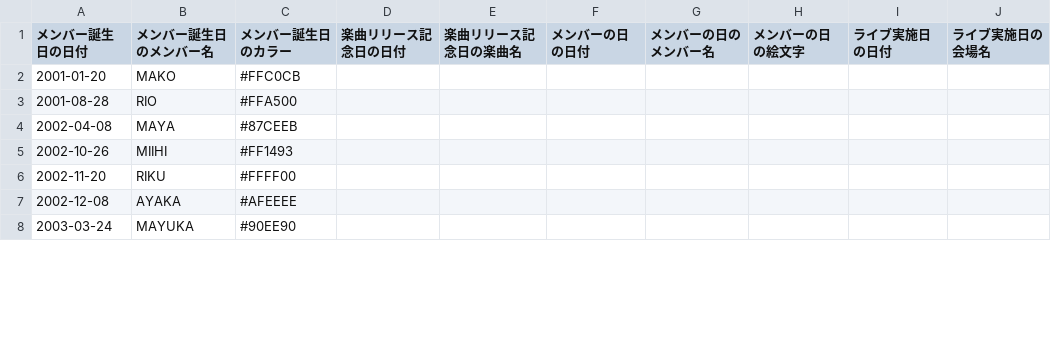
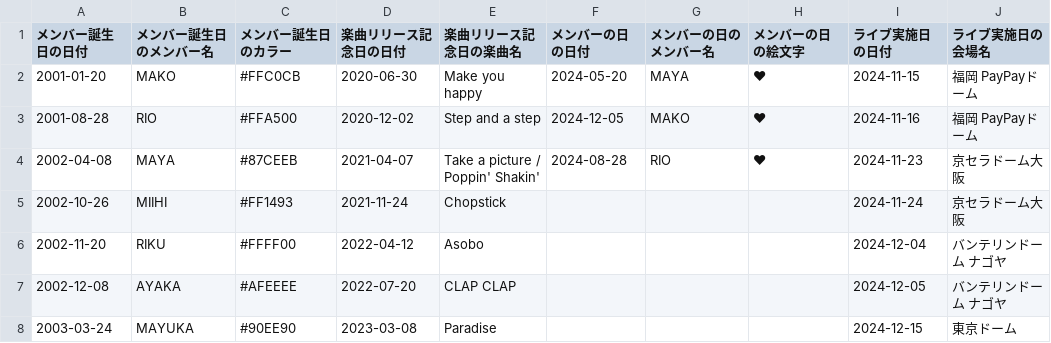
Before and after one commit to ANVNZU/automatic-octo-spork, a CSV file: data.csv, drawn as a sheet; only a part is shown; the diff covers the shown part only; the diff names each change by its address in the sheet, - before the commit and + after, or states it on an @@ line.

Commit message:
Update data.csv

```diff
--- a/data.csv
+++ b/data.csv
-D2 (楽曲リリース記念日の日付): (empty)
+D2 (楽曲リリース記念日の日付): 2020-06-30
-E2 (楽曲リリース記念日の楽曲名): (empty)
+E2 (楽曲リリース記念日の楽曲名): Make you happy
-F2 (メンバーの日の日付): (empty)
+F2 (メンバーの日の日付): 2024-05-20
-G2 (メンバーの日のメンバー名): (empty)
+G2 (メンバーの日のメンバー名): MAYA
-H2:H4 (メンバーの日の絵文字): (empty)
+H2:H4 (メンバーの日の絵文字): ❤
-I2 (ライブ実施日の日付): (empty)
+I2 (ライブ実施日の日付): 2024-11-15
-J2:J3 (ライブ実施日の会場名): (empty)
+J2:J3 (ライブ実施日の会場名): 福岡 PayPayドーム
-D3 (楽曲リリース記念日の日付): (empty)
+D3 (楽曲リリース記念日の日付): 2020-12-02
-E3 (楽曲リリース記念日の楽曲名): (empty)
+E3 (楽曲リリース記念日の楽曲名): Step and a step
-F3 (メンバーの日の日付): (empty)
+F3 (メンバーの日の日付): 2024-12-05
-G3 (メンバーの日のメンバー名): (empty)
+G3 (メンバーの日のメンバー名): MAKO
-I3 (ライブ実施日の日付): (empty)
+I3 (ライブ実施日の日付): 2024-11-16
-D4 (楽曲リリース記念日の日付): (empty)
+D4 (楽曲リリース記念日の日付): 2021-04-07
-E4 (楽曲リリース記念日の楽曲名): (empty)
+E4 (楽曲リリース記念日の楽曲名): Take a picture / Poppin' Shakin'
-F4 (メンバーの日の日付): (empty)
+F4 (メンバーの日の日付): 2024-08-28
-G4 (メンバーの日のメンバー名): (empty)
+G4 (メンバーの日のメンバー名): RIO
-I4 (ライブ実施日の日付): (empty)
+I4 (ライブ実施日の日付): 2024-11-23
-J4:J5 (ライブ実施日の会場名): (empty)
+J4:J5 (ライブ実施日の会場名): 京セラドーム大阪
-D5 (楽曲リリース記念日の日付): (empty)
+D5 (楽曲リリース記念日の日付): 2021-11-24
-E5 (楽曲リリース記念日の楽曲名): (empty)
+E5 (楽曲リリース記念日の楽曲名): Chopstick
-I5 (ライブ実施日の日付): (empty)
+I5 (ライブ実施日の日付): 2024-11-24
-D6 (楽曲リリース記念日の日付): (empty)
+D6 (楽曲リリース記念日の日付): 2022-04-12
-E6 (楽曲リリース記念日の楽曲名): (empty)
+E6 (楽曲リリース記念日の楽曲名): Asobo
-I6 (ライブ実施日の日付): (empty)
+I6 (ライブ実施日の日付): 2024-12-04
-J6:J7 (ライブ実施日の会場名): (empty)
+J6:J7 (ライブ実施日の会場名): バンテリンドーム ナゴヤ
-D7 (楽曲リリース記念日の日付): (empty)
+D7 (楽曲リリース記念日の日付): 2022-07-20
-E7 (楽曲リリース記念日の楽曲名): (empty)
+E7 (楽曲リリース記念日の楽曲名): CLAP CLAP
-I7 (ライブ実施日の日付): (empty)
+I7 (ライブ実施日の日付): 2024-12-05
-D8 (楽曲リリース記念日の日付): (empty)
+D8 (楽曲リリース記念日の日付): 2023-03-08
-E8 (楽曲リリース記念日の楽曲名): (empty)
+E8 (楽曲リリース記念日の楽曲名): Paradise
-I8 (ライブ実施日の日付): (empty)
+I8 (ライブ実施日の日付): 2024-12-15
-J8 (ライブ実施日の会場名): (empty)
+J8 (ライブ実施日の会場名): 東京ドーム
```
Also changed, not shown: 20 removed rows and 6 edited cells elsewhere in this file.
